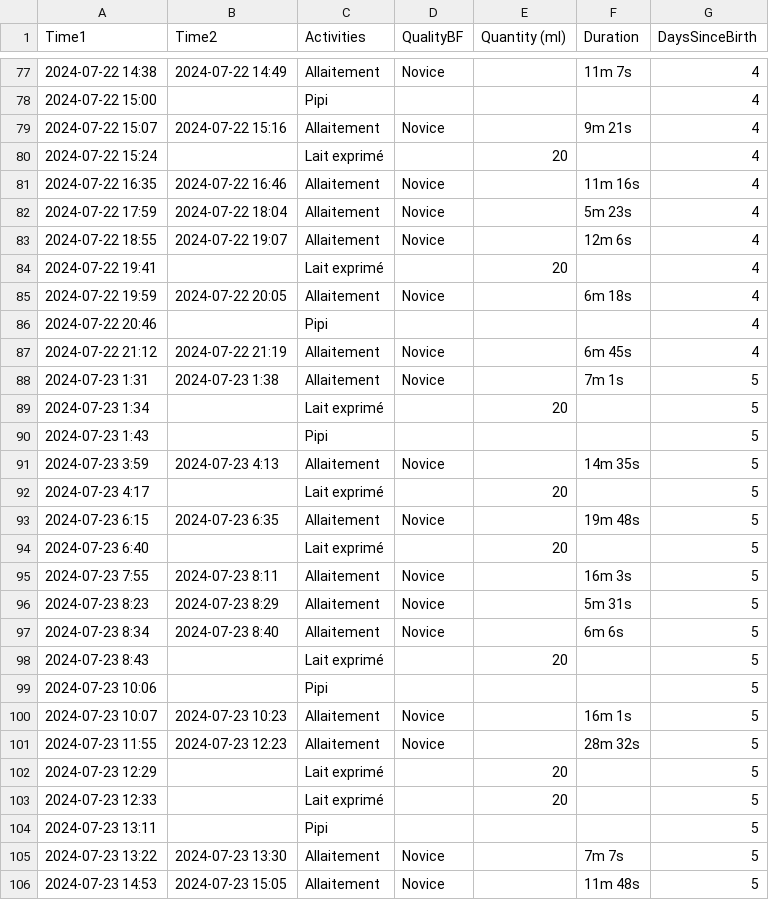
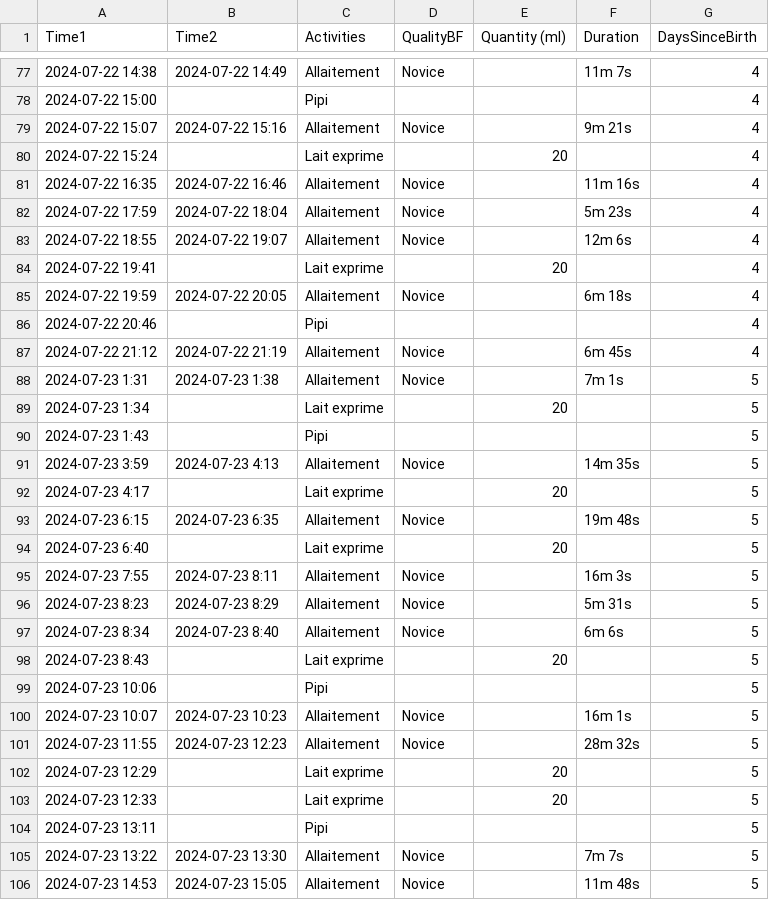
Before and after one commit to jstonge/baby-log, a CSV file: docs/Activities.csv, drawn as a sheet; only a part is shown, gaps mark what is left out; the diff covers the shown part only.

```diff
--- a/docs/Activities.csv
+++ b/docs/Activities.csv
@@ -79,3 +79,3 @@ Time1,Time2,Activities,QualityBF,Quantity (ml),Duration,DaysSinceBirth
 2024-07-22 15:07,2024-07-22 15:16,Allaitement,Novice,,9m 21s,4
-2024-07-22 15:24,,Lait exprimé,,20,,4
+2024-07-22 15:24,,Lait exprime,,20,,4
 2024-07-22 16:35,2024-07-22 16:46,Allaitement,Novice,,11m 16s,4
@@ -83,3 +83,3 @@ Time1,Time2,Activities,QualityBF,Quantity (ml),Duration,DaysSinceBirth
 2024-07-22 18:55,2024-07-22 19:07,Allaitement,Novice,,12m 6s,4
-2024-07-22 19:41,,Lait exprimé,,20,,4
+2024-07-22 19:41,,Lait exprime,,20,,4
 2024-07-22 19:59,2024-07-22 20:05,Allaitement,Novice,,6m 18s,4
@@ -88,8 +88,8 @@ Time1,Time2,Activities,QualityBF,Quantity (ml),Duration,DaysSinceBirth
 2024-07-23 1:31,2024-07-23 1:38,Allaitement,Novice,,7m 1s,5
-2024-07-23 1:34,,Lait exprimé,,20,,5
+2024-07-23 1:34,,Lait exprime,,20,,5
 2024-07-23 1:43,,Pipi,,,,5
 2024-07-23 3:59,2024-07-23 4:13,Allaitement,Novice,,14m 35s,5
-2024-07-23 4:17,,Lait exprimé,,20,,5
+2024-07-23 4:17,,Lait exprime,,20,,5
 2024-07-23 6:15,2024-07-23 6:35,Allaitement,Novice,,19m 48s,5
-2024-07-23 6:40,,Lait exprimé,,20,,5
+2024-07-23 6:40,,Lait exprime,,20,,5
 2024-07-23 7:55,2024-07-23 8:11,Allaitement,Novice,,16m 3s,5
@@ -97,3 +97,3 @@ Time1,Time2,Activities,QualityBF,Quantity (ml),Duration,DaysSinceBirth
 2024-07-23 8:34,2024-07-23 8:40,Allaitement,Novice,,6m 6s,5
-2024-07-23 8:43,,Lait exprimé,,20,,5
+2024-07-23 8:43,,Lait exprime,,20,,5
 2024-07-23 10:06,,Pipi,,,,5
@@ -101,4 +101,4 @@ Time1,Time2,Activities,QualityBF,Quantity (ml),Duration,DaysSinceBirth
 2024-07-23 11:55,2024-07-23 12:23,Allaitement,Novice,,28m 32s,5
-2024-07-23 12:29,,Lait exprimé,,20,,5
-2024-07-23 12:33,,Lait exprimé,,20,,5
+2024-07-23 12:29,,Lait exprime,,20,,5
+2024-07-23 12:33,,Lait exprime,,20,,5
 2024-07-23 13:11,,Pipi,,,,5
```
Also changed, not shown: 128 edited cells elsewhere in this file, 1 other file.
